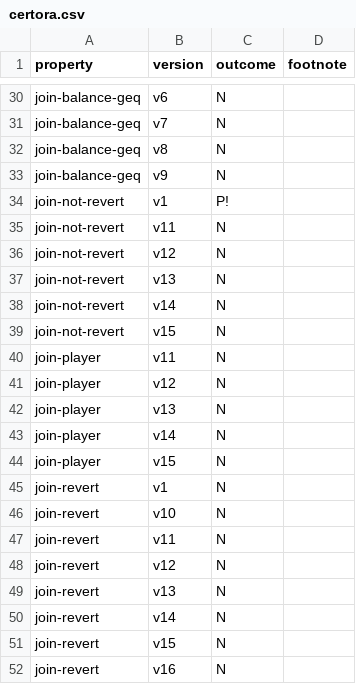
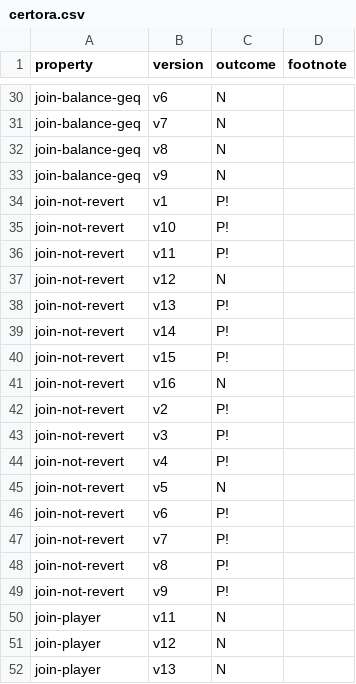
Before and after one commit to fiaravia/contracts-verification-benchmark, a CSV file: contracts/price-bet/certora.csv, drawn as a sheet; only a part is shown, gaps mark what is left out; the shorter side is filled out with more unchanged rows.

```diff
--- a/contracts/price-bet/certora.csv
+++ b/contracts/price-bet/certora.csv
@@ -34,7 +34,17 @@ join-balance-geq,v9,N
 join-not-revert,v1,P!
-join-not-revert,v11,N
+join-not-revert,v10,P!
+join-not-revert,v11,P!
 join-not-revert,v12,N
-join-not-revert,v13,N
-join-not-revert,v14,N
-join-not-revert,v15,N
+join-not-revert,v13,P!
+join-not-revert,v14,P!
+join-not-revert,v15,P!
+join-not-revert,v16,N
+join-not-revert,v2,P!
+join-not-revert,v3,P!
+join-not-revert,v4,P!
+join-not-revert,v5,N
+join-not-revert,v6,P!
+join-not-revert,v7,P!
+join-not-revert,v8,P!
+join-not-revert,v9,P!
 join-player,v11,N
```
Also changed, not shown: contracts/bank/certora.csv, 3 other files.
